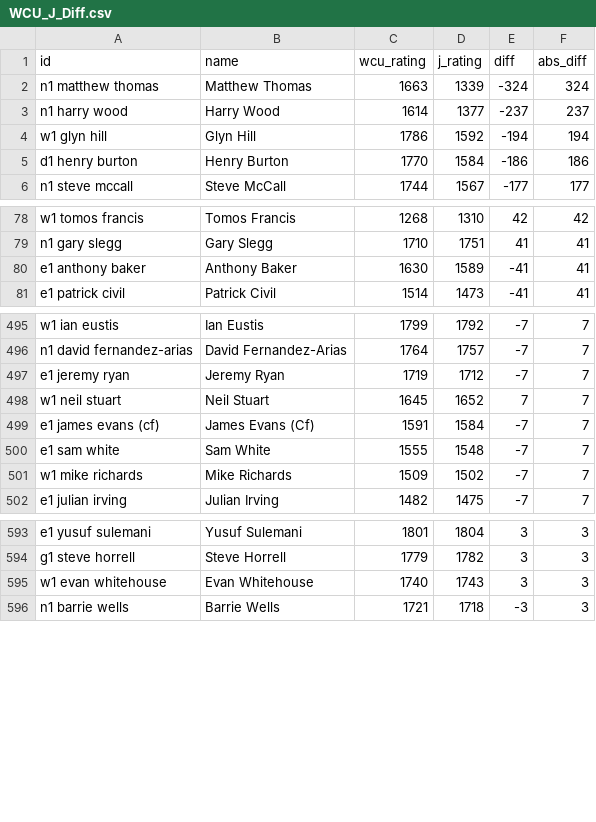
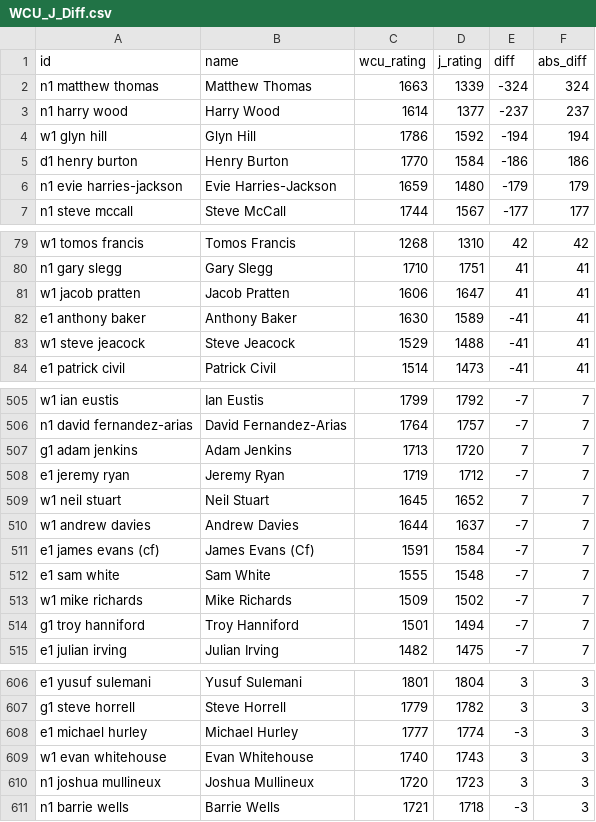
Before and after one commit to J-Ratings/J-Ratings-Wales, a CSV file: pipeline_data/cache/WCU_J_Diff.csv, drawn as a sheet; only a part is shown, gaps mark what is left out; the diff covers the shown part only.

```diff
--- a/pipeline_data/cache/WCU_J_Diff.csv
+++ b/pipeline_data/cache/WCU_J_Diff.csv
@@ -5,2 +5,3 @@ w1 glyn hill,Glyn Hill,1786,1592,-194,194
 d1 henry burton,Henry Burton,1770,1584,-186,186
+n1 evie harries-jackson,Evie Harries-Jackson,1659,1480,-179,179
 n1 steve mccall,Steve McCall,1744,1567,-177,177
@@ -79,3 +80,5 @@ w1 tomos francis,Tomos Francis,1268,1310,42,42
 n1 gary slegg,Gary Slegg,1710,1751,41,41
+w1 jacob pratten,Jacob Pratten,1606,1647,41,41
 e1 anthony baker,Anthony Baker,1630,1589,-41,41
+w1 steve jeacock,Steve Jeacock,1529,1488,-41,41
 e1 patrick civil,Patrick Civil,1514,1473,-41,41
@@ -496,4 +506,6 @@ w1 ian eustis,Ian Eustis,1799,1792,-7,7
 n1 david fernandez-arias,David Fernandez-Arias,1764,1757,-7,7
+g1 adam jenkins,Adam Jenkins,1713,1720,7,7
 e1 jeremy ryan,Jeremy Ryan,1719,1712,-7,7
 w1 neil stuart,Neil Stuart,1645,1652,7,7
+w1 andrew davies,Andrew Davies,1644,1637,-7,7
 e1 james evans (cf),James Evans (Cf),1591,1584,-7,7
@@ -501,2 +513,3 @@ e1 sam white,Sam White,1555,1548,-7,7
 w1 mike richards,Mike Richards,1509,1502,-7,7
+g1 troy hanniford,Troy Hanniford,1501,1494,-7,7
 e1 julian irving,Julian Irving,1482,1475,-7,7
@@ -594,3 +607,5 @@ e1 yusuf sulemani,Yusuf Sulemani,1801,1804,3,3
 g1 steve horrell,Steve Horrell,1779,1782,3,3
+e1 michael hurley,Michael Hurley,1777,1774,-3,3
 w1 evan whitehouse,Evan Whitehouse,1740,1743,3,3
+n1 joshua mullineux,Joshua Mullineux,1720,1723,3,3
 n1 barrie wells,Barrie Wells,1721,1718,-3,3
```
Also changed, not shown: 12 added rows elsewhere in this file, pipeline_data/cache/games_current.csv, pipeline_data/cache/players_current.csv, 3 other files.
